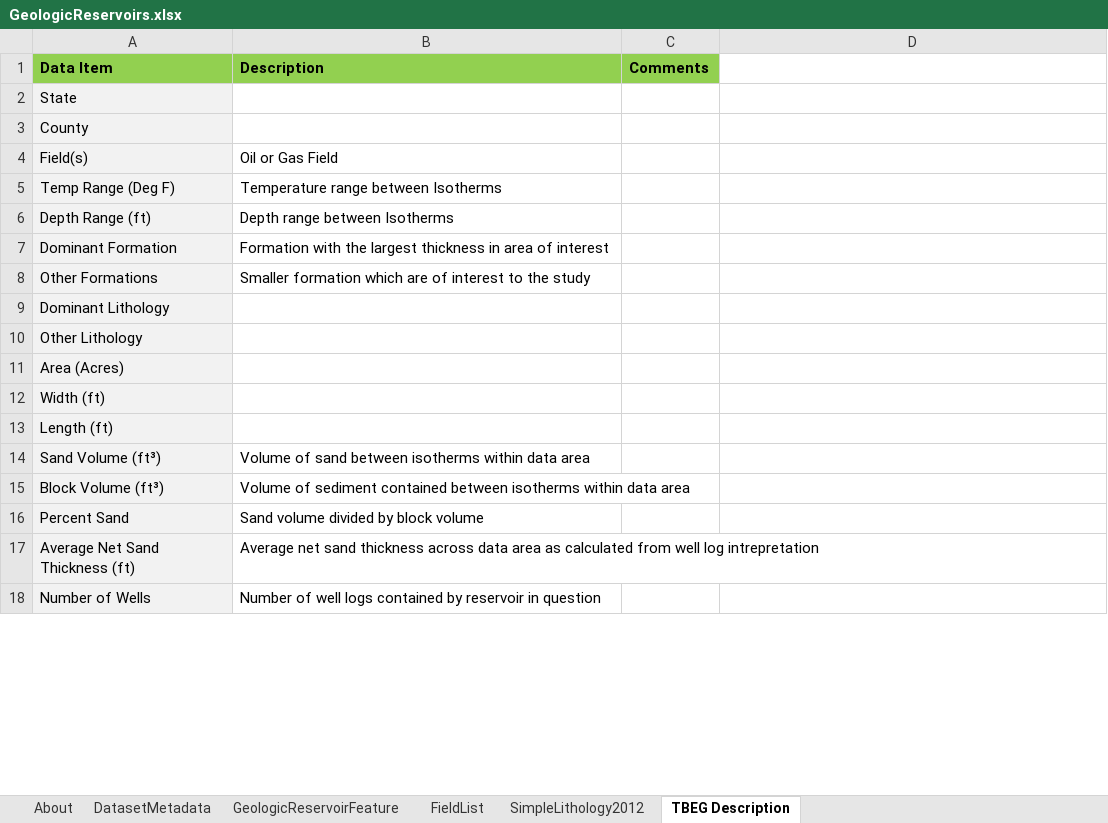
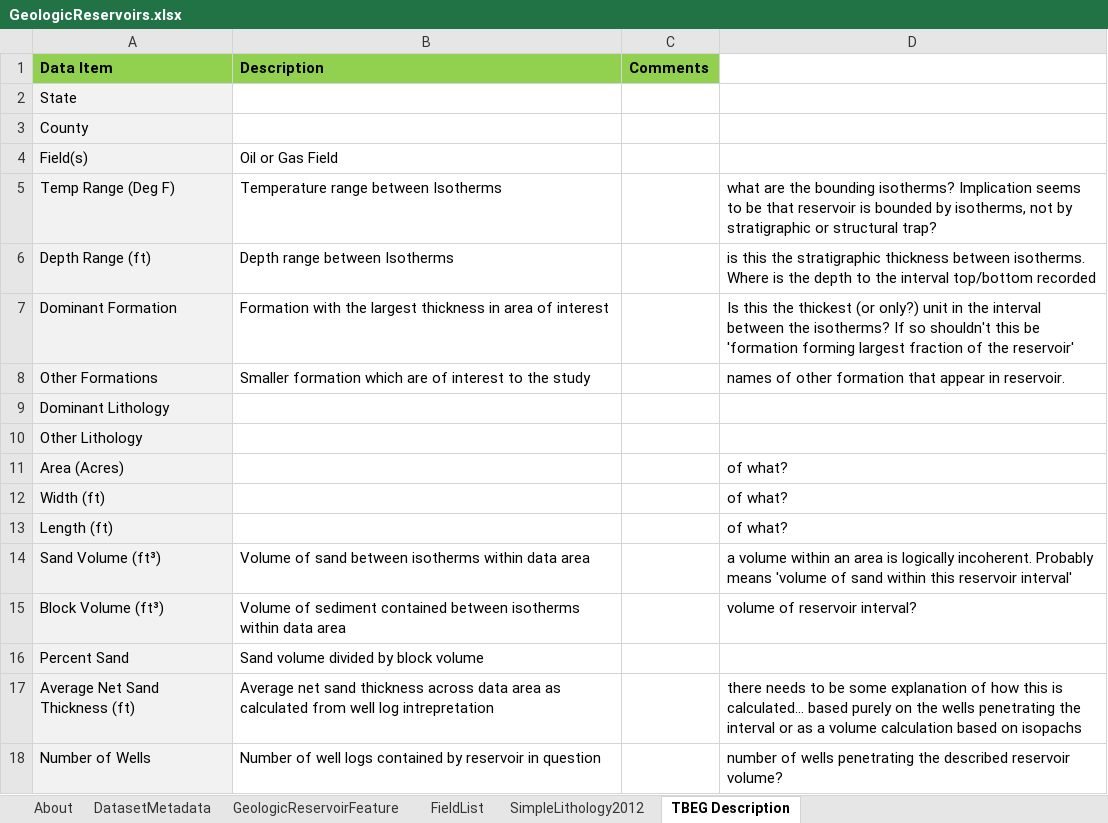
Before and after one commit to usgin-models/GeologicReservoirs, an Excel workbook: GeologicReservoirs.xlsx, sheet TBEG Description, drawn as a sheet; only a part is shown; values as stored, in another font and other column widths than the file's, no borders; the diff covers the shown part only; the diff names each change by its address in the sheet, - before the commit and + after, or states it on an @@ line.

Commit message:
Just syncing local, some minor typo edits

```diff
--- a/GeologicReservoirs.xlsx (sheet TBEG Description)
+++ b/GeologicReservoirs.xlsx (sheet TBEG Description)
-D5: (empty)
+D5: what are the bounding isotherms? Implication seems to be that reservoir is bounded by isotherms, not by stratigraphic or structural trap?
-D6: (empty)
+D6: is this the stratigraphic thickness between isotherms. Where is the depth to the interval top/bottom recorded
-D7: (empty)
+D7: Is this the thickest (or only?) unit in the interval between the isotherms? If so shouldn't this be 'formation forming largest fraction of the reservoir'
-D8: (empty)
+D8: names of other formation that appear in reservoir.
-D11:D13: (empty)
+D11:D13: of what?
-D14: (empty)
+D14: a volume within an area is logically incoherent. Probably means 'volume of sand within this reservoir interval'
-D15: (empty)
+D15: volume of reservoir interval?
-D17: (empty)
+D17: there needs to be some explanation of how this is calculated… based purely on the wells penetrating the interval or as a volume calculation based on isopachs
-D18: (empty)
+D18: number of wells penetrating the described reservoir volume?
```
Also changed, not shown: 1 added row and 24 edited cells elsewhere in this sheet, sheet About, sheet FieldList.
